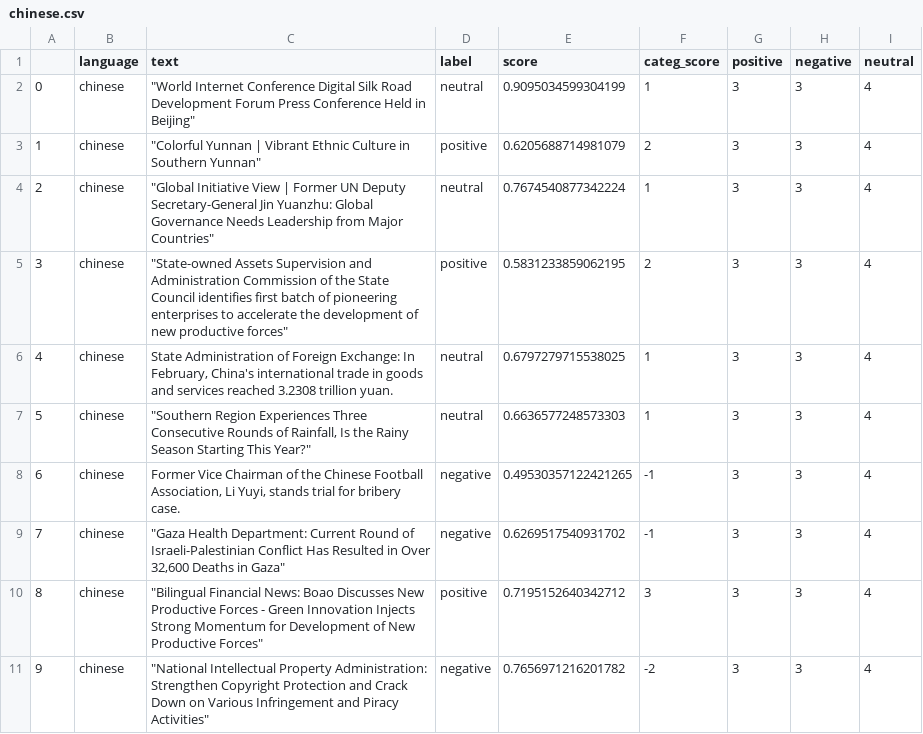
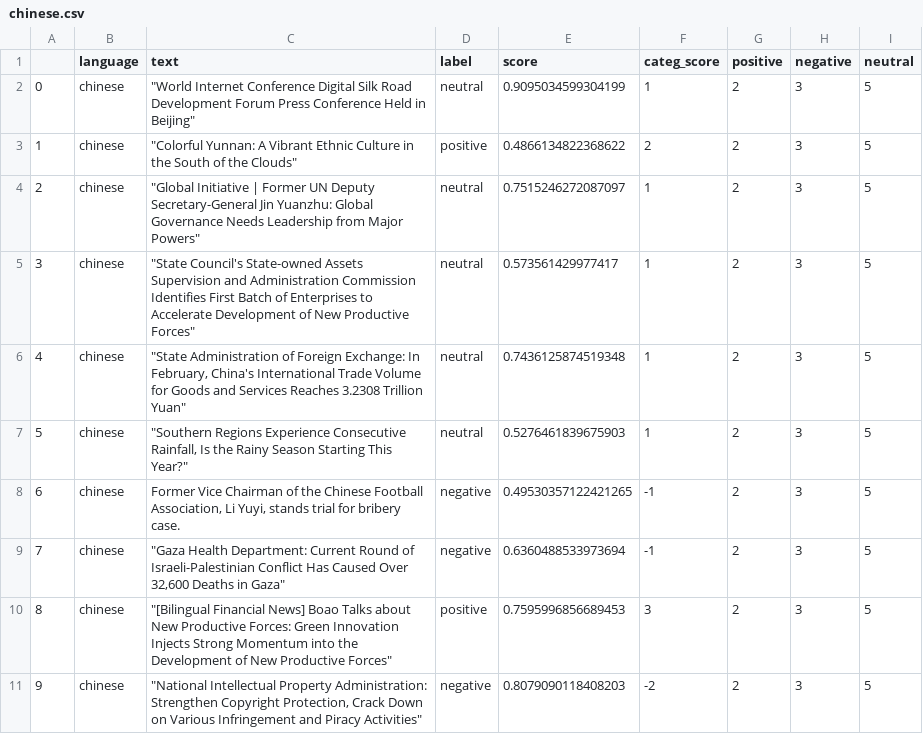
Before and after one commit to mfhan/translatenews, a CSV file: chinese.csv, drawn as a sheet.

```diff
--- a/chinese.csv
+++ b/chinese.csv
@@ -1,11 +1,11 @@
 ,language,text,label,score,categ_score,positive,negative,neutral
-0,chinese,"""World Internet Conference Digital Silk Road Development Forum Press Conference Held in Beijing""",neutral,0.9095034599304199,1,3,3,4
-1,chinese,"""Colorful Yunnan | Vibrant Ethnic Culture in Southern Yunnan""",positive,0.6205688714981079,2,3,3,4
-2,chinese,"""Global Initiative View | Former UN Deputy Secretary-General Jin Yuanzhu: Global Governance Needs Leadership from Major Countries""",neutral,0.7674540877342224,1,3,3,4
-3,chinese,"""State-owned Assets Supervision and Administration Commission of the State Council identifies first batch of pioneering enterprises to accelerate the development of new productive forces""",positive,0.5831233859062195,2,3,3,4
-4,chinese,"State Administration of Foreign Exchange: In February, China's international trade in goods and services reached 3.2308 trillion yuan.",neutral,0.6797279715538025,1,3,3,4
-5,chinese,"""Southern Region Experiences Three Consecutive Rounds of Rainfall, Is the Rainy Season Starting This Year?""",neutral,0.6636577248573303,1,3,3,4
-6,chinese,"Former Vice Chairman of the Chinese Football Association, Li Yuyi, stands trial for bribery case.",negative,0.49530357122421265,-1,3,3,4
-7,chinese,"""Gaza Health Department: Current Round of Israeli-Palestinian Conflict Has Resulted in Over 32,600 Deaths in Gaza""",negative,0.6269517540931702,-1,3,3,4
-8,chinese,"""Bilingual Financial News: Boao Discusses New Productive Forces - Green Innovation Injects Strong Momentum for Development of New Productive Forces""",positive,0.7195152640342712,3,3,3,4
-9,chinese,"""National Intellectual Property Administration: Strengthen Copyright Protection and Crack Down on Various Infringement and Piracy Activities""",negative,0.7656971216201782,-2,3,3,4
+0,chinese,"""World Internet Conference Digital Silk Road Development Forum Press Conference Held in Beijing""",neutral,0.9095034599304199,1,2,3,5
+1,chinese,"""Colorful Yunnan: A Vibrant Ethnic Culture in the South of the Clouds""",positive,0.4866134822368622,2,2,3,5
+2,chinese,"""Global Initiative | Former UN Deputy Secretary-General Jin Yuanzhu: Global Governance Needs Leadership from Major Powers""",neutral,0.7515246272087097,1,2,3,5
+3,chinese,"""State Council's State-owned Assets Supervision and Administration Commission Identifies First Batch of Enterprises to Accelerate Development of New Productive Forces""",neutral,0.573561429977417,1,2,3,5
+4,chinese,"""State Administration of Foreign Exchange: In February, China's International Trade Volume for Goods and Services Reaches 3.2308 Trillion Yuan""",neutral,0.7436125874519348,1,2,3,5
+5,chinese,"""Southern Regions Experience Consecutive Rainfall, Is the Rainy Season Starting This Year?""",neutral,0.5276461839675903,1,2,3,5
+6,chinese,"Former Vice Chairman of the Chinese Football Association, Li Yuyi, stands trial for bribery case.",negative,0.49530357122421265,-1,2,3,5
+7,chinese,"""Gaza Health Department: Current Round of Israeli-Palestinian Conflict Has Caused Over 32,600 Deaths in Gaza""",negative,0.6360488533973694,-1,2,3,5
+8,chinese,"""[Bilingual Financial News] Boao Talks about New Productive Forces: Green Innovation Injects Strong Momentum into the Development of New Productive Forces""",positive,0.7595996856689453,3,2,3,5
+9,chinese,"""National Intellectual Property Administration: Strengthen Copyright Protection, Crack Down on Various Infringement and Piracy Activities""",negative,0.8079090118408203,-2,2,3,5
```
